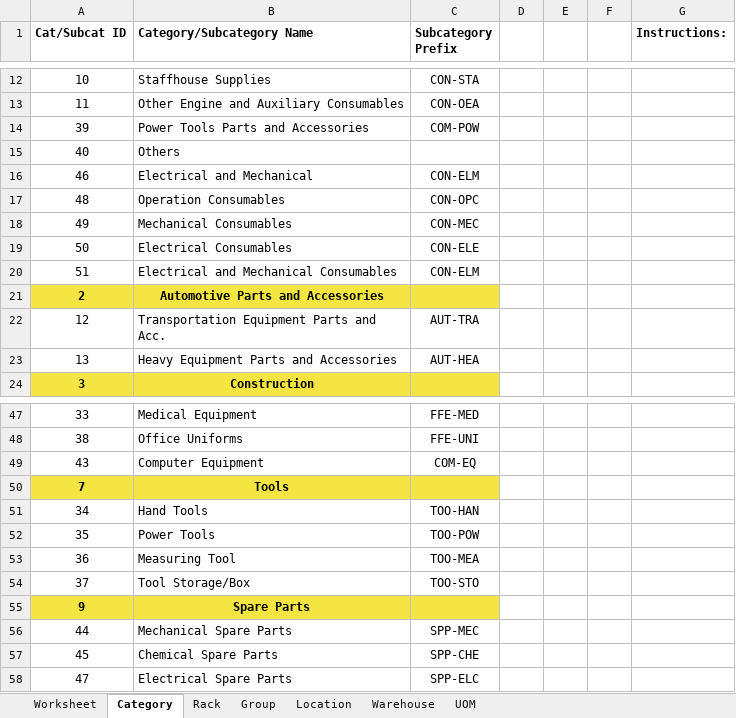
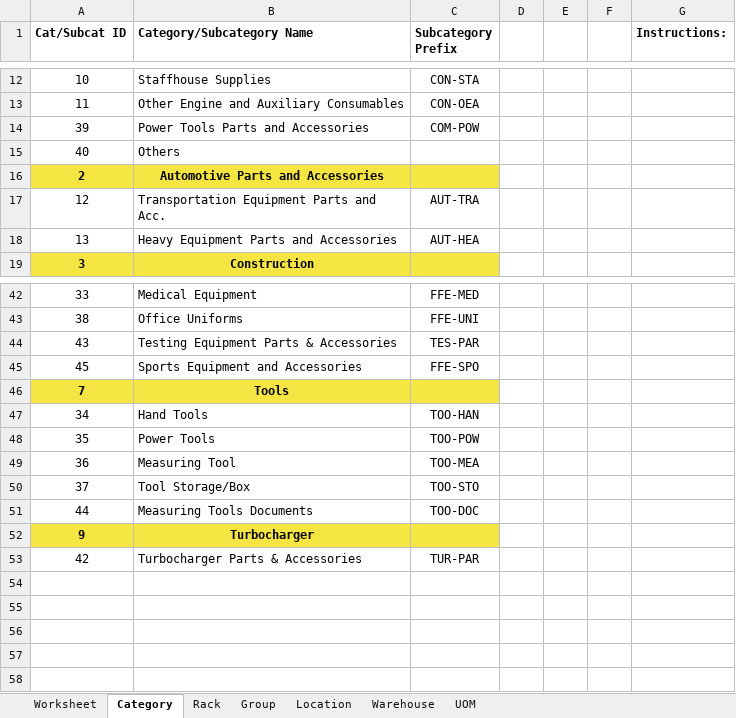
Before and after one commit to JonahBenares/inventory, an Excel workbook: inventory_format.xlsx, sheet Category, drawn as a sheet; only a part is shown, gaps mark what is left out; values as stored, in another font and other column widths than the file's, no borders; removed rows and columns are numbered as before the commit, all else as after; the diff names each change by its address in the sheet, - before the commit and + after, or states it on an @@ line.

```diff
--- a/inventory_format.xlsx (sheet Category)
+++ b/inventory_format.xlsx (sheet Category)
-row 16: 46 | Electrical and Mechanical | CON-ELM
-row 17: 48 | Operation Consumables | CON-OPC
-row 18: 49 | Mechanical Consumables | CON-MEC
-row 19: 50 | Electrical Consumables | CON-ELE
-row 20: 51 | Electrical and Mechanical Consumables | CON-ELM
-row 49: 43 | Computer Equipment | COM-EQ
+row 44: 43 | Testing Equipment Parts & Accessories | TES-PAR
+row 45: 45 | Sports Equipment and Accessories | FFE-SPO
+row 51: 44 | Measuring Tools Documents | TOO-DOC
-B52 (Category/Subcategory Name): Spare Parts
+B52 (Category/Subcategory Name): Turbocharger
-row 56: 44 | Mechanical Spare Parts | SPP-MEC
-row 57: 45 | Chemical Spare Parts | SPP-CHE
-row 58: 47 | Electrical Spare Parts | SPP-ELC
+row 53: 42 | Turbocharger Parts & Accessories | TUR-PAR
```
Also changed, not shown: sheet Rack, sheet Group, sheet Location, sheet UOM, sheet Warehouse, begbal_format.xlsx, 2 other files.
